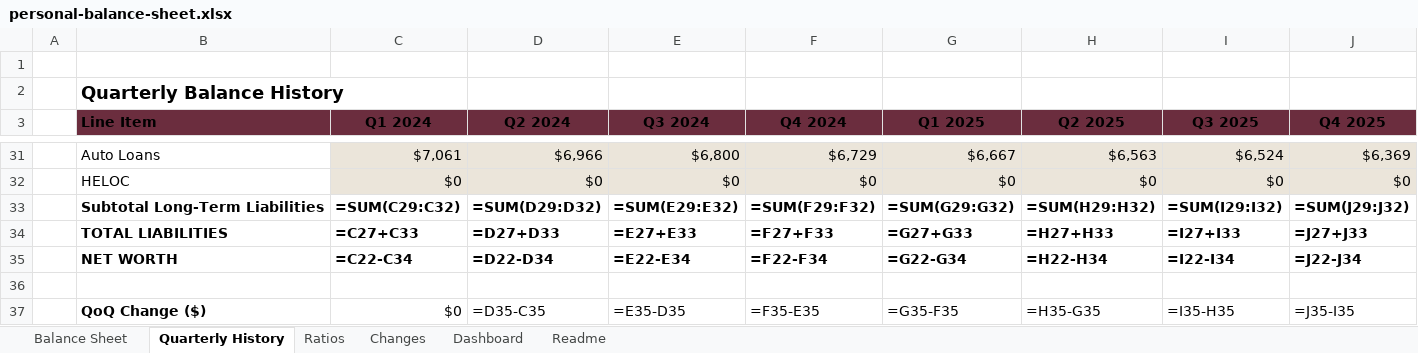
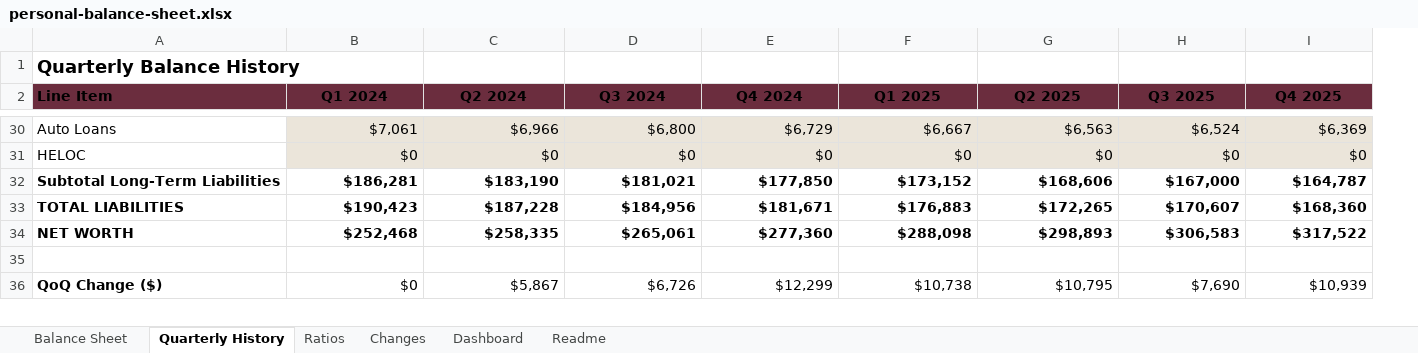
Before and after one commit to TimFrenzel/modelstack, an Excel workbook: sheets/personal-finance/personal-balance-sheet/personal-balance-sheet.xlsx, sheet Quarterly History, drawn as a sheet; only a part is shown, gaps mark what is left out; values as stored, in another font and other column widths than the file's, no borders; formulas without a stored value are shown as written; removed rows and columns are numbered as before the commit, all else as after; the diff covers the shown part only; the diff names each change by its address in the sheet, - before the commit and + after, or states it on an @@ line.

```diff
--- a/sheets/personal-finance/personal-balance-sheet/personal-balance-sheet.xlsx (sheet Quarterly History)
+++ b/sheets/personal-finance/personal-balance-sheet/personal-balance-sheet.xlsx (sheet Quarterly History)
-column A, empty
-row 1: (empty)
-B32 (Q1 2024): =SUM(C29:C32)
+B32 (Q1 2024): $186,281
-C32 (Q2 2024): =SUM(D29:D32)
+C32 (Q2 2024): $183,190
-D32 (Q3 2024): =SUM(E29:E32)
+D32 (Q3 2024): $181,021
-E32 (Q4 2024): =SUM(F29:F32)
+E32 (Q4 2024): $177,850
-F32 (Q1 2025): =SUM(G29:G32)
+F32 (Q1 2025): $173,152
-G32 (Q2 2025): =SUM(H29:H32)
+G32 (Q2 2025): $168,606
-H32 (Q3 2025): =SUM(I29:I32)
+H32 (Q3 2025): $167,000
-I32 (Q4 2025): =SUM(J29:J32)
+I32 (Q4 2025): $164,787
-B33 (Q1 2024): =C27+C33
+B33 (Q1 2024): $190,423
-C33 (Q2 2024): =D27+D33
+C33 (Q2 2024): $187,228
-D33 (Q3 2024): =E27+E33
+D33 (Q3 2024): $184,956
-E33 (Q4 2024): =F27+F33
+E33 (Q4 2024): $181,671
-F33 (Q1 2025): =G27+G33
+F33 (Q1 2025): $176,883
-G33 (Q2 2025): =H27+H33
+G33 (Q2 2025): $172,265
-H33 (Q3 2025): =I27+I33
+H33 (Q3 2025): $170,607
-I33 (Q4 2025): =J27+J33
+I33 (Q4 2025): $168,360
-B34 (Q1 2024): =C22-C34
+B34 (Q1 2024): $252,468
-C34 (Q2 2024): =D22-D34
+C34 (Q2 2024): $258,335
-D34 (Q3 2024): =E22-E34
+D34 (Q3 2024): $265,061
-E34 (Q4 2024): =F22-F34
+E34 (Q4 2024): $277,360
-F34 (Q1 2025): =G22-G34
+F34 (Q1 2025): $288,098
-G34 (Q2 2025): =H22-H34
+G34 (Q2 2025): $298,893
-H34 (Q3 2025): =I22-I34
+H34 (Q3 2025): $306,583
-I34 (Q4 2025): =J22-J34
+I34 (Q4 2025): $317,522
-C36 (Q2 2024): =D35-C35
+C36 (Q2 2024): $5,867
-D36 (Q3 2024): =E35-D35
+D36 (Q3 2024): $6,726
-E36 (Q4 2024): =F35-E35
+E36 (Q4 2024): $12,299
-F36 (Q1 2025): =G35-F35
+F36 (Q1 2025): $10,738
-G36 (Q2 2025): =H35-G35
+G36 (Q2 2025): $10,795
-H36 (Q3 2025): =I35-H35
+H36 (Q3 2025): $7,690
-I36 (Q4 2025): =J35-I35
+I36 (Q4 2025): $10,939
```
Also changed, not shown: 47 edited cells elsewhere in this sheet, sheet Changes, sheet Dashboard, sheet Ratios, sheet Balance Sheet, sheet Readme, charts or pictures.
